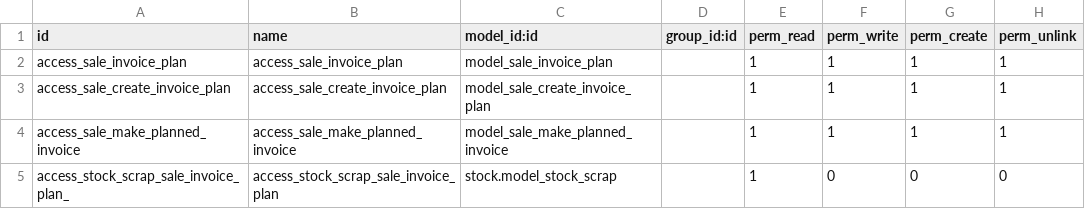
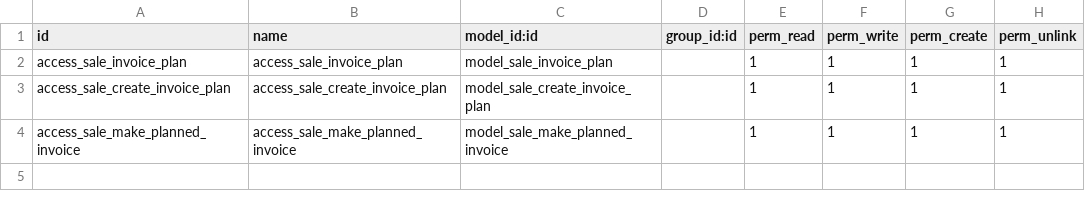
Before and after one commit to komit-consulting/sale-workflow, a CSV file: sale_invoice_plan/security/ir.model.access.csv, drawn as a sheet; the diff names each change by its address in the sheet, - before the commit and + after, or states it on an @@ line.

Commit message:
[IMP] sale_invoice_plan: remove dependency
remove the dependency on sale_stock which does not seem to be required.
this allows to use the module in service companies which don't need
the stock application

```diff
--- a/sale_invoice_plan/security/ir.model.access.csv
+++ b/sale_invoice_plan/security/ir.model.access.csv
-row 5: access_stock_scrap_sale_invoice_plan_ | access_stock_scrap_sale_invoice_plan | stock.model_stock_scrap |  | 1 | 0 | 0 | 0
```
Also changed, not shown: 5 other files.
